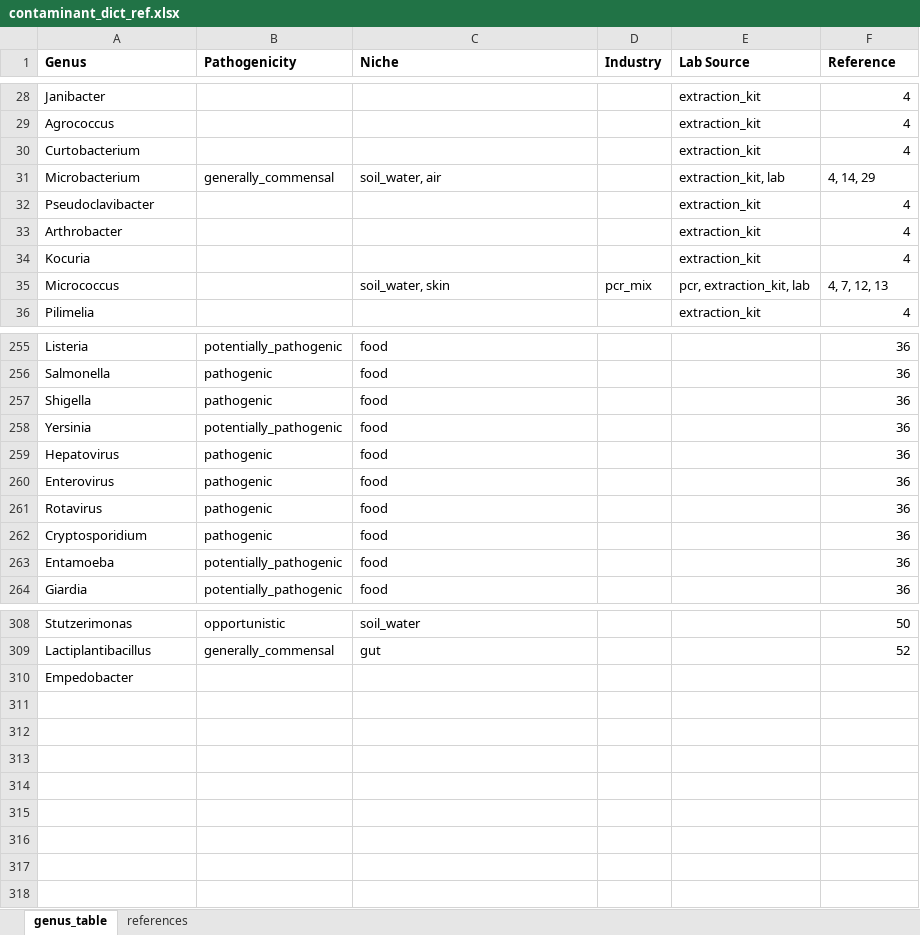
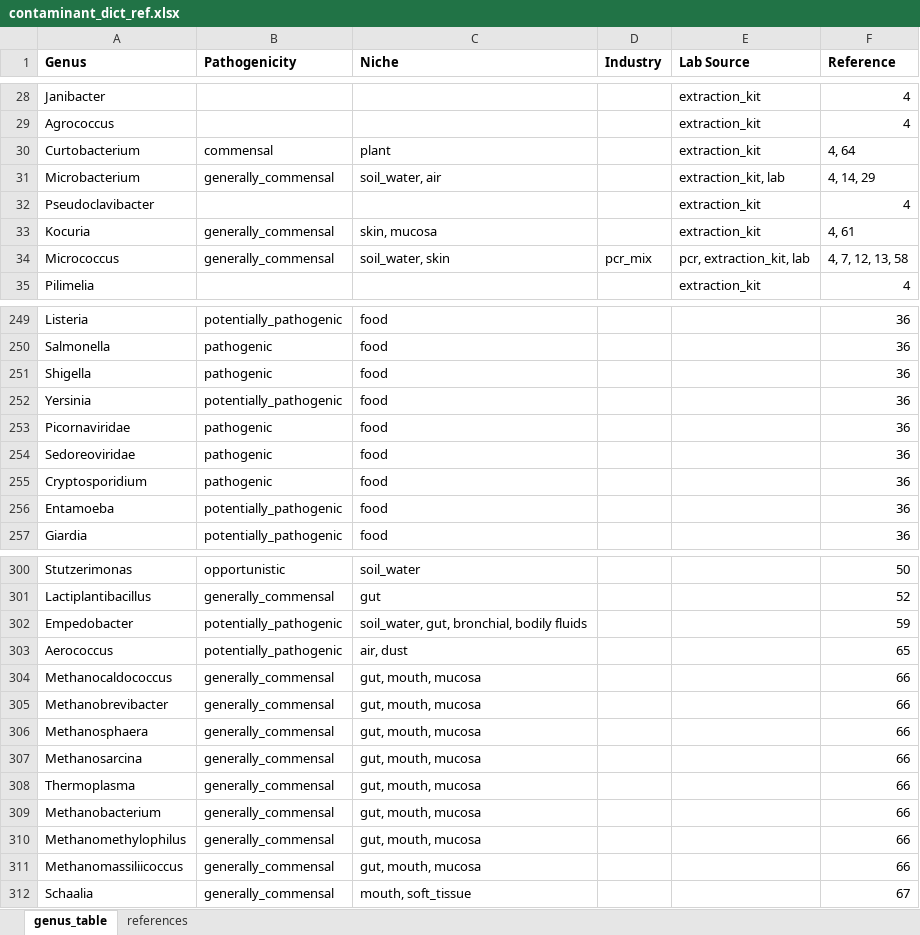
Before and after one commit to ukhsa-collaboration/gpha-mscape-contamination-data, an Excel workbook: bin/contaminant_dict_ref.xlsx, sheet genus_table, drawn as a sheet; only a part is shown, gaps mark what is left out; values as stored, in another font and other column widths than the file's, no borders; removed rows and columns are numbered as before the commit, all else as after; the diff covers the shown part only; the diff names each change by its address in the sheet, - before the commit and + after, or states it on an @@ line.

Commit message:
update virus taxa to family level for heatmaps and site report bar graph, update source of hcid files

```diff
--- a/bin/contaminant_dict_ref.xlsx (sheet genus_table)
+++ b/bin/contaminant_dict_ref.xlsx (sheet genus_table)
-B30 (Pathogenicity): (empty)
+B30 (Pathogenicity): commensal
-C30 (Niche): (empty)
+C30 (Niche): plant
-F30 (Reference): 4
+F30 (Reference): 4, 64
-row 33: Arthrobacter |  |  |  | extraction_kit | 4
-B33:B34 (Pathogenicity): (empty)
+B33:B34 (Pathogenicity): generally_commensal
-C33 (Niche): (empty)
+C33 (Niche): skin, mucosa
-F33 (Reference): 4
+F33 (Reference): 4, 61
-F34 (Reference): 4, 7, 12, 13
+F34 (Reference): 4, 7, 12, 13, 58
-row 259: Hepatovirus | pathogenic | food |  |  | 36
-A253 (Genus): Enterovirus
+A253 (Genus): Picornaviridae
-A254 (Genus): Rotavirus
+A254 (Genus): Sedoreoviridae
-B302 (Pathogenicity): (empty)
+B302 (Pathogenicity): potentially_pathogenic
-C302 (Niche): (empty)
+C302 (Niche): soil_water, gut, bronchial, bodily fluids
-F302 (Reference): (empty)
+F302 (Reference): 59
+row 303: Aerococcus | potentially_pathogenic | air, dust |  |  | 65
+row 304: Methanocaldococcus | generally_commensal | gut, mouth, mucosa |  |  | 66
+row 305: Methanobrevibacter | generally_commensal | gut, mouth, mucosa |  |  | 66
+row 306: Methanosphaera | generally_commensal | gut, mouth, mucosa |  |  | 66
+row 307: Methanosarcina | generally_commensal | gut, mouth, mucosa |  |  | 66
+row 308: Thermoplasma | generally_commensal | gut, mouth, mucosa |  |  | 66
+row 309: Methanobacterium | generally_commensal | gut, mouth, mucosa |  |  | 66
+row 310: Methanomethylophilus | generally_commensal | gut, mouth, mucosa |  |  | 66
+row 311: Methanomassiliicoccus | generally_commensal | gut, mouth, mucosa |  |  | 66
+row 312: Schaalia | generally_commensal | mouth, soft_tissue |  |  | 67
```
Also changed, not shown: 6 removed rows and 30 edited cells elsewhere in this sheet, sheet references, 6 other files.
